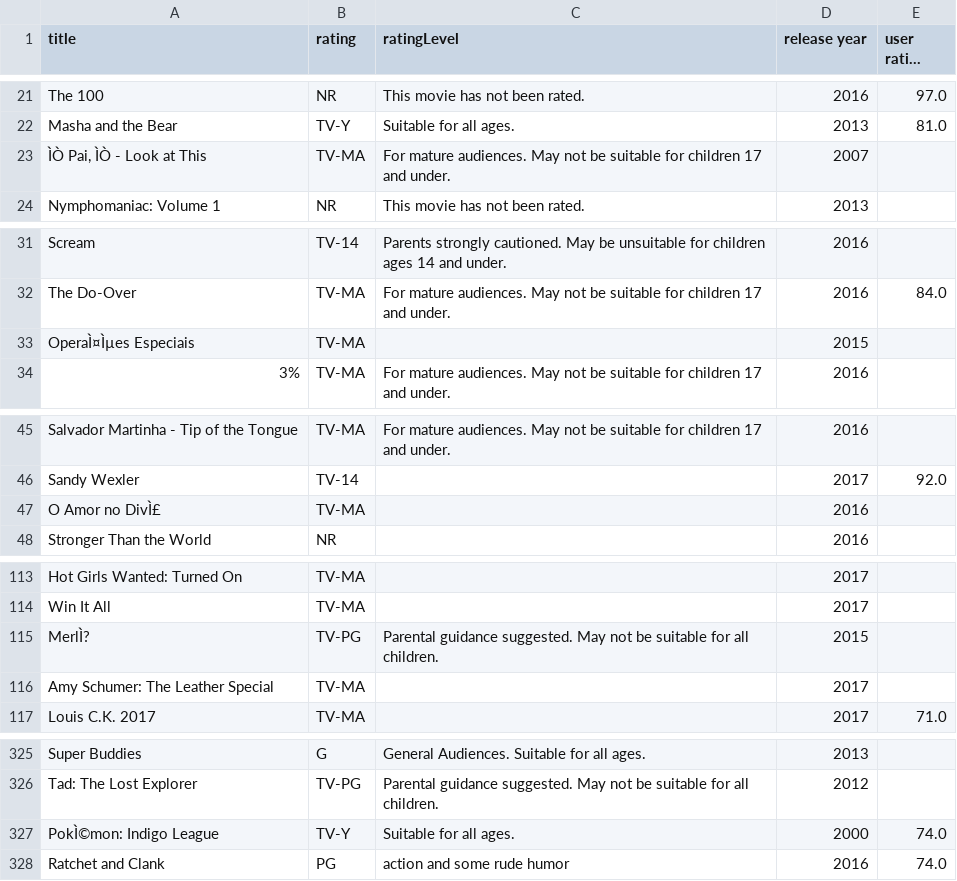
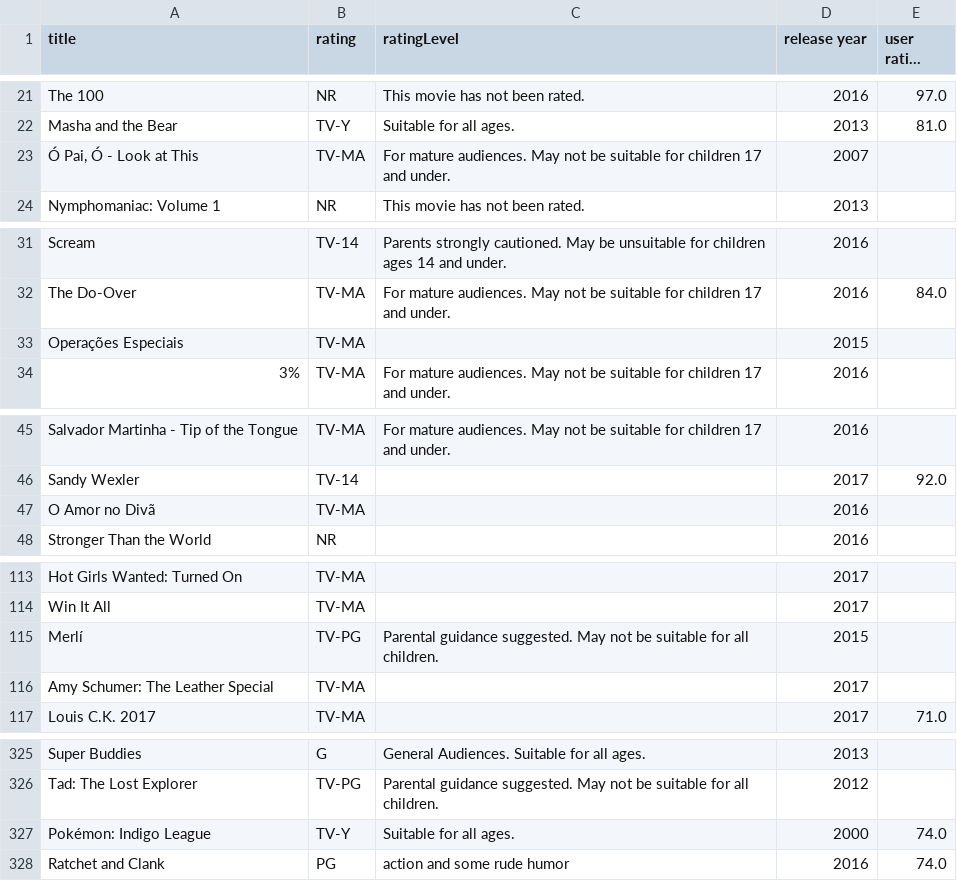
Before and after one commit to tadzhnahal/netflix-shows-eda, a CSV file: data/processed/NetflixShows_clean.csv, drawn as a sheet; only a part is shown, gaps mark what is left out; long unchanged cells end in …; the diff covers the shown part only.

```diff
--- a/data/processed/NetflixShows_clean.csv
+++ b/data/processed/NetflixShows_clean.csv
@@ -22,3 +22,3 @@ The 100,NR,This movie has not been rated.,2016,97.0
 Masha and the Bear,TV-Y,Suitable for all ages.,2013,81.0
-"ÌÒ Pai, ÌÒ - Look at This",TV-MA,For mature audiences.  May not be suitable for children 17 and under.,2007,
+"Ó Pai, Ó - Look at This",TV-MA,For mature audiences.  May not be suitable for children 17 and under.,2007,
 Nymphomaniac: Volume 1,NR,This movie has not been rated.,2013,
@@ -32,3 +32,3 @@ Scream,TV-14,Parents strongly cautioned. May be unsuitable for children ages 14
 The Do-Over,TV-MA,For mature audiences.  May not be suitable for children 17 and under.,2016,84.0
-OperaÌ¤Ìµes Especiais,TV-MA,,2015,
+Operações Especiais,TV-MA,,2015,
 3%,TV-MA,For mature audiences.  May not be suitable for children 17 and under.,2016,
@@ -46,3 +46,3 @@ Salvador Martinha - Tip of the Tongue,TV-MA,For mature audiences.  May not be su
 Sandy Wexler,TV-14,,2017,92.0
-O Amor no DivÌ£,TV-MA,,2016,
+O Amor no Divã,TV-MA,,2016,
 Stronger Than the World,NR,,2016,
@@ -114,3 +114,3 @@ Hot Girls Wanted: Turned On,TV-MA,,2017,
 Win It All,TV-MA,,2017,
-MerlÌ?,TV-PG,Parental guidance suggested. May not be suitable for all children.,2015,
+Merlí,TV-PG,Parental guidance suggested. May not be suitable for all children.,2015,
 Amy Schumer: The Leather Special,TV-MA,,2017,
@@ -326,3 +326,3 @@ Super Buddies,G,General Audiences. Suitable for all ages.,2013,
 Tad: The Lost Explorer,TV-PG,Parental guidance suggested. May not be suitable for all children.,2012,
-PokÌ©mon: Indigo League,TV-Y,Suitable for all ages.,2000,74.0
+Pokémon: Indigo League,TV-Y,Suitable for all ages.,2000,74.0
 Ratchet and Clank,PG,action and some rude humor,2016,74.0
```
Also changed, not shown: 1 edited cell elsewhere in this file, data/processed/tv_enriched.csv, 1 other file.
